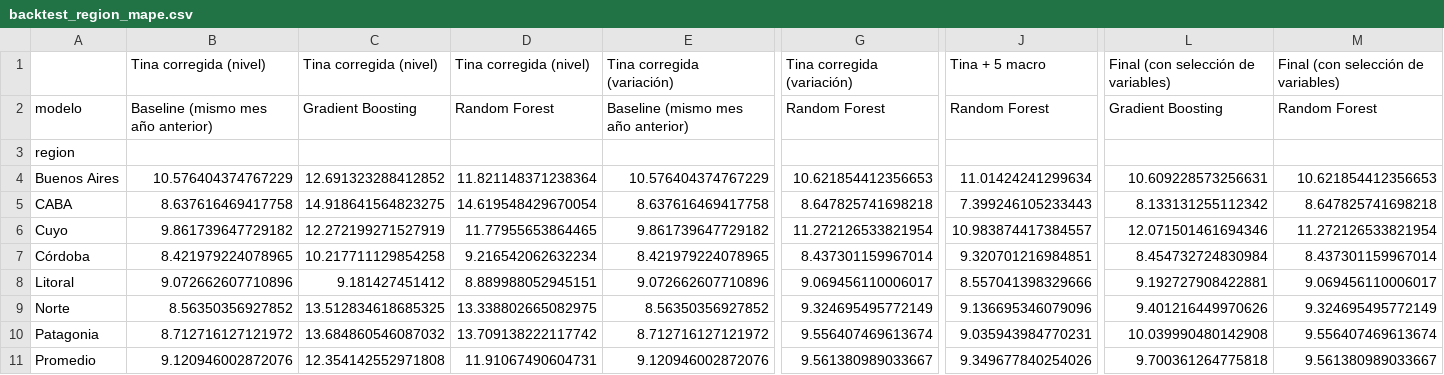
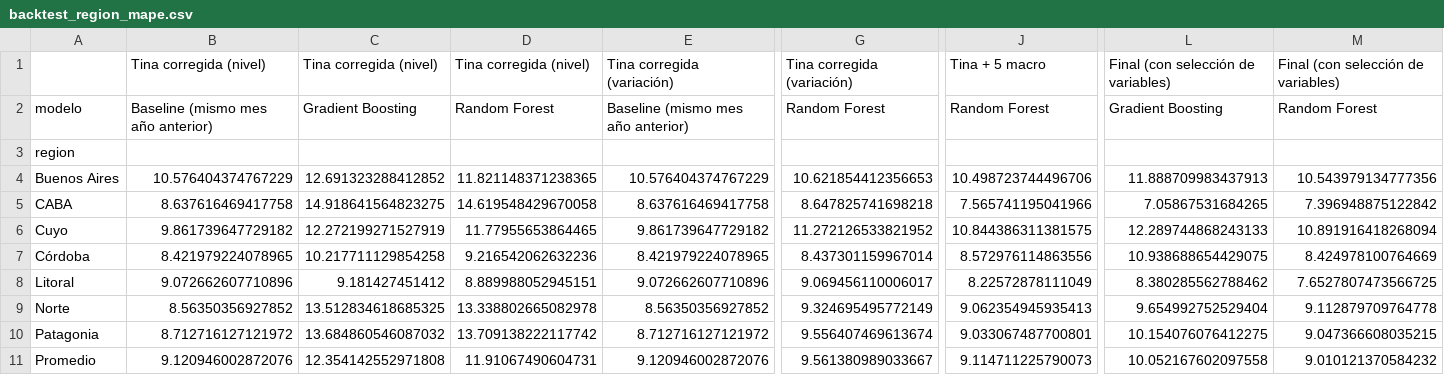
Before and after one commit to GianImpedovo/TPO-CD, a CSV file: data/processed/backtest_region_mape.csv, drawn as a sheet; only a part is shown, gaps mark what is left out; the diff names each change by its address in the sheet, - before the commit and + after, or states it on an @@ line.

```diff
--- a/data/processed/backtest_region_mape.csv
+++ b/data/processed/backtest_region_mape.csv
-D4: 11.821148371238364
+D4: 11.821148371238365
-J4: 11.01424241299634
+J4: 10.498723744496706
-L4: 10.609228573256631
+L4: 11.888709983437913
-M4: 10.621854412356653
+M4: 10.543979134777356
-D5: 14.619548429670054
+D5: 14.619548429670058
-J5: 7.399246105233443
+J5: 7.565741195041966
-L5: 8.133131255112342
+L5: 7.05867531684265
-M5: 8.647825741698218
+M5: 7.396948875122842
-G6: 11.272126533821954
+G6: 11.272126533821952
-J6: 10.983874417384557
+J6: 10.844386311381575
-L6: 12.071501461694346
+L6: 12.289744868243133
-M6: 11.272126533821954
+M6: 10.891916418268094
-D7: 9.216542062632234
+D7: 9.216542062632236
-J7: 9.320701216984851
+J7: 8.572976114863556
-L7: 8.454732724830984
+L7: 10.938688654429075
-M7: 8.437301159967014
+M7: 8.424978100764669
-J8: 8.557041398329666
+J8: 8.22572878111049
-L8: 9.192727908422881
+L8: 8.380285562788462
-M8: 9.069456110006017
+M8: 7.6527807473566725
-D9: 13.338802665082975
+D9: 13.338802665082978
-J9: 9.136695346079096
+J9: 9.062354945935413
-L9: 9.401216449970626
+L9: 9.654992752529404
-M9: 9.324695495772149
+M9: 9.112879709764778
-J10: 9.035943984770231
+J10: 9.033067487700801
-L10: 10.039990480142908
+L10: 10.154076076412275
-M10: 9.556407469613674
+M10: 9.047366608035215
-J11: 9.349677840254026
+J11: 9.114711225790073
-L11: 9.700361264775818
+L11: 10.052167602097558
-M11: 9.561380989033667
+M11: 9.010121370584232
```
Also changed, not shown: data/processed/backtest_region_predicciones.csv, data/processed/proyeccion_escenarios_region.csv, 7 other files.
